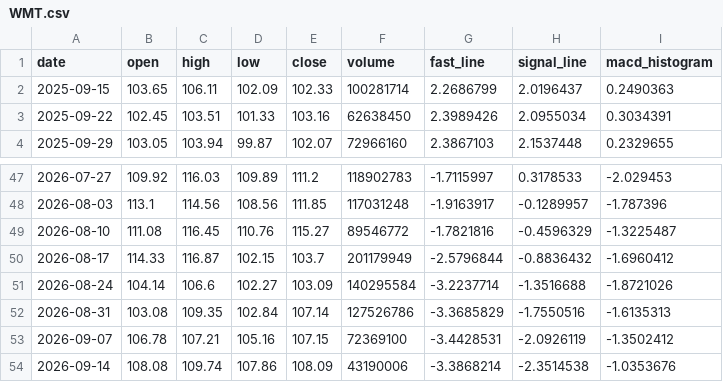
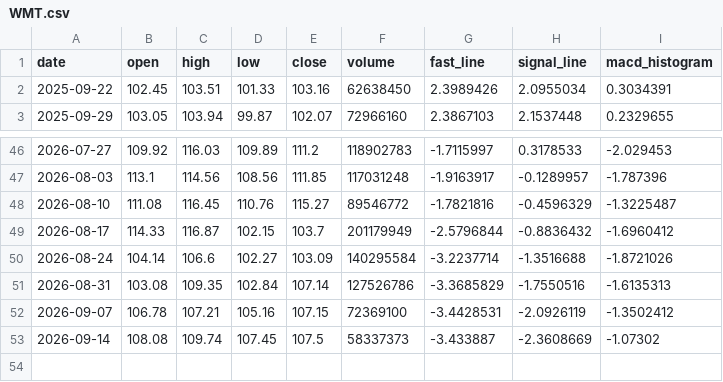
Before and after one commit to tylerstone835/Fortune_5, a CSV file: Assets/Data/Weekly/WMT.csv, drawn as a sheet; only a part is shown, gaps mark what is left out.

Commit message:
ETL Data Update - 2026-09-16

```diff
--- a/Assets/Data/Weekly/WMT.csv
+++ b/Assets/Data/Weekly/WMT.csv
@@ -1,3 +1,2 @@
 date,open,high,low,close,volume,fast_line,signal_line,macd_histogram
-2025-09-15,103.65,106.11,102.09,102.33,100281714,2.2686799,2.0196437,0.2490363
 2025-09-22,102.45,103.51,101.33,103.16,62638450,2.3989426,2.0955034,0.3034391
@@ -53,2 +52,2 @@ date,open,high,low,close,volume,fast_line,signal_line,macd_histogram
 2026-09-07,106.78,107.21,105.16,107.15,72369100,-3.4428531,-2.0926119,-1.3502412
-2026-09-14,108.08,109.74,107.86,108.09,43190006,-3.3868214,-2.3514538,-1.0353676
+2026-09-14,108.08,109.74,107.45,107.5,58337373,-3.433887,-2.3608669,-1.07302
```
Also changed, not shown: Assets/Data/Daily/AAPL.csv, Assets/Data/Weekly/AAPL.csv, 7 other files.
